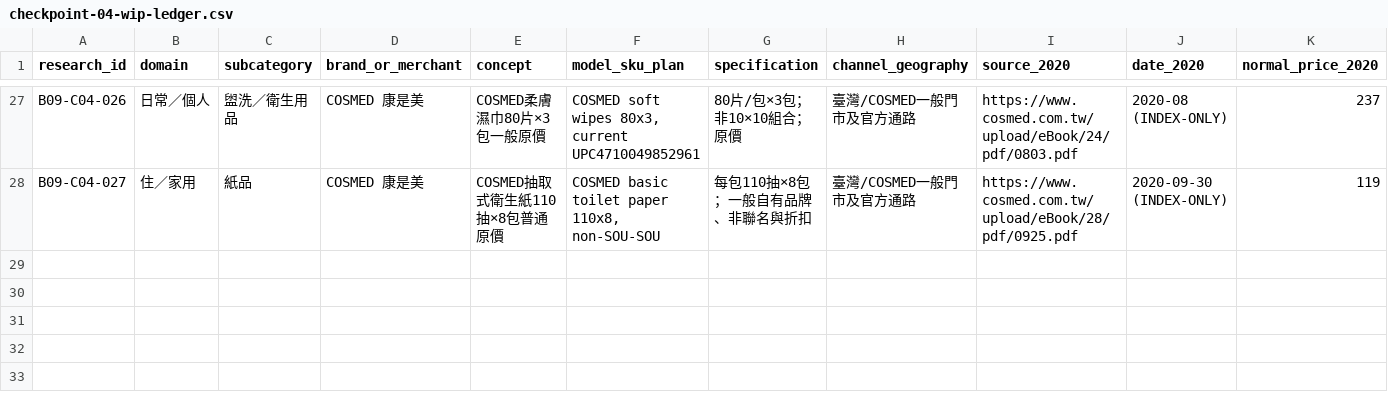
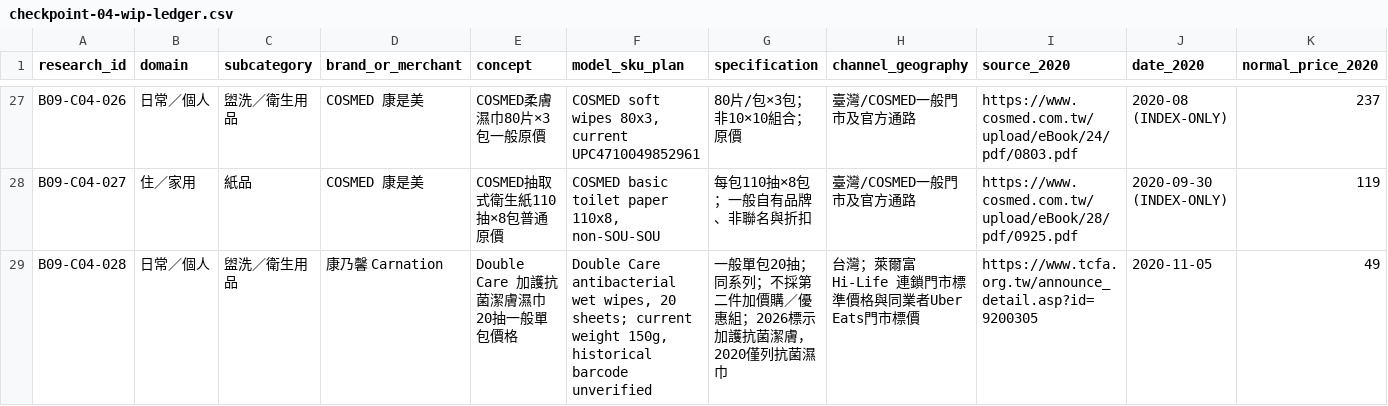
Before and after one commit to aitest00898/HO600-Taiwan-Private-Price-Basket, a CSV file: research/batch-09/checkpoint-04-wip-ledger.csv, drawn as a sheet; only a part is shown, gaps mark what is left out; rows hold the shown columns only; the diff names each change by its address in the sheet, - before the commit and + after, or states it on an @@ line.

Commit message:
research(ho600): qualify Hi-Life Double Care 20-sheet wipes at conservative research-only rate

```diff
--- a/research/batch-09/checkpoint-04-wip-ledger.csv
+++ b/research/batch-09/checkpoint-04-wip-ledger.csv
+row 29: B09-C04-028 | 日常／個人 | 盥洗／衛生用品 | 康乃馨 Carnation | Double Care 加護抗菌潔膚濕巾20抽一般單包價格 | Double Care antibacterial wet wipes, 20 sheets; current weight 150g, historical barcode unverified | 一般單包20抽；同系列；不採第二件加價購／優惠組；2026標示加護抗菌潔膚，2020僅列抗菌濕巾 | 台灣；萊爾富 Hi-Life 連鎖門市標準價格與同業者Uber Eats門市標價 | https://www.tcfa.org.tw/announce_detail.asp?id=9200305 | 2020-11-05 | 49
```
Also changed, not shown: 2 other files.
